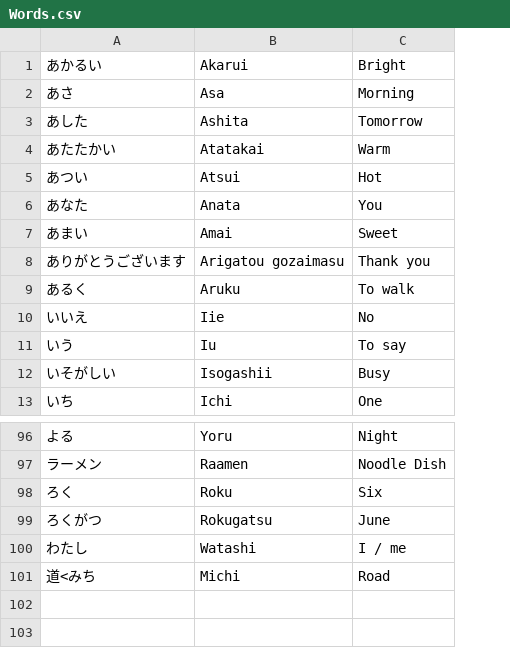
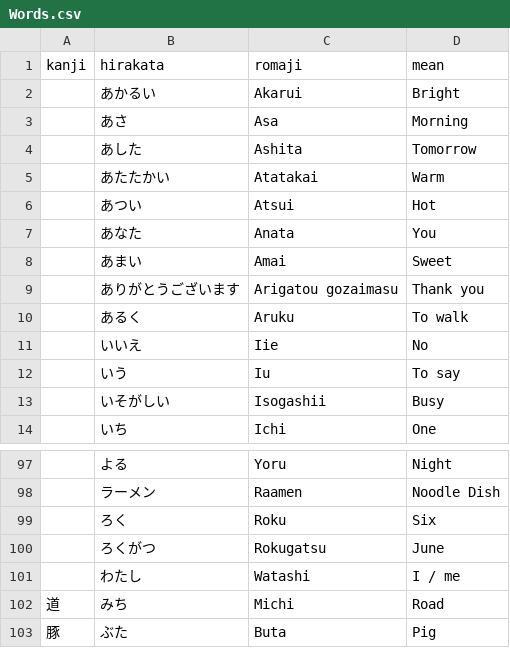
Before and after one commit to andreaponza/NiHon, a CSV file: NiHon/Words.csv, drawn as a sheet; only a part is shown, gaps mark what is left out; addresses are those after the commit; the diff names each change by its address in the sheet, - before the commit and + after, or states it on an @@ line.

```diff
--- a/NiHon/Words.csv
+++ b/NiHon/Words.csv
+column A, row 102: 道
+row 1: kanji | hirakata | romaji | mean
-B102: 道<みち
+B102: みち
+row 103: 豚 | ぶた | Buta | Pig
```
Also changed, not shown: NiHon/Hiragana.csv, NiHon/Katakana.csv, 7 other files.
